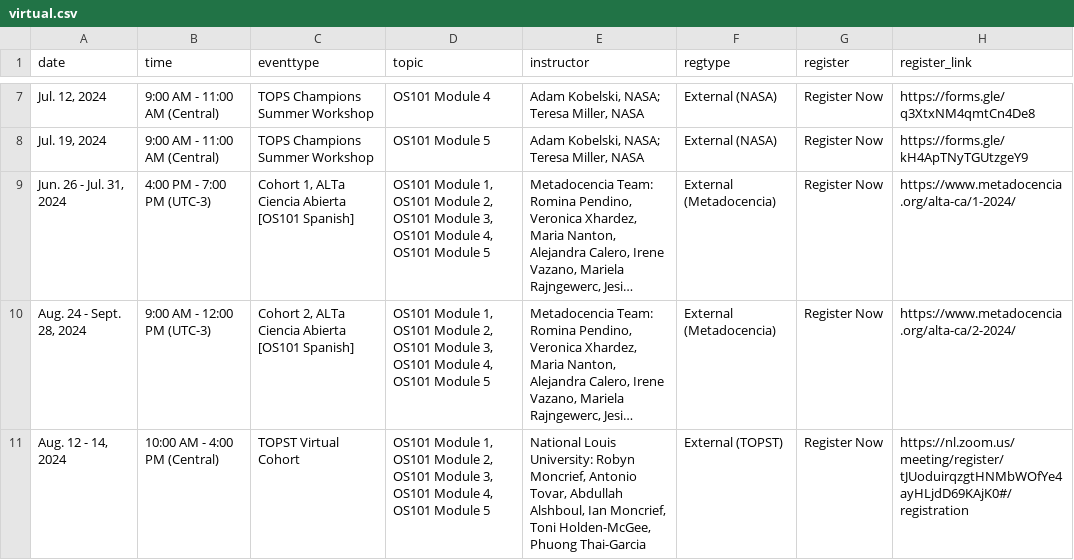
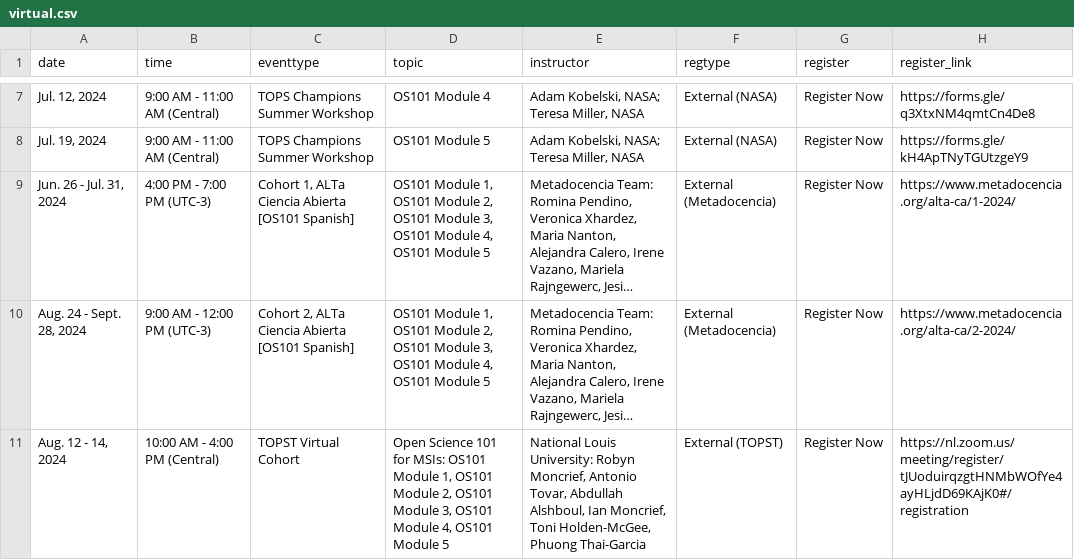
Before and after one commit to bressler1995/TOPS-Website-Front-End, a CSV file: _data/virtual.csv, drawn as a sheet; only a part is shown, gaps mark what is left out; long unchanged cells end in …; the diff names each change by its address in the sheet, - before the commit and + after, or states it on an @@ line.

Commit message:
Modify new NLU workshop topic to include the title in their registration

```diff
--- a/_data/virtual.csv
+++ b/_data/virtual.csv
-D11 (topic): OS101 Module…
+D11 (topic): Open Science 101 for MSIs: OS101 Module…
```
